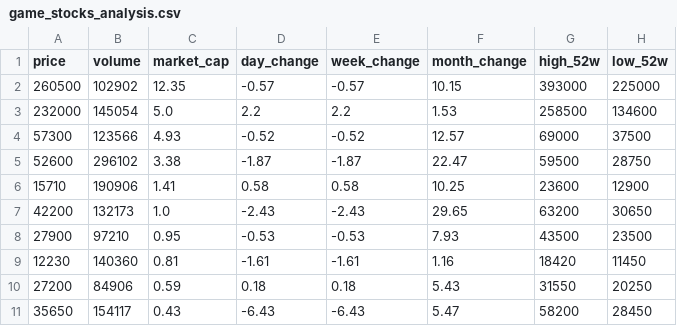
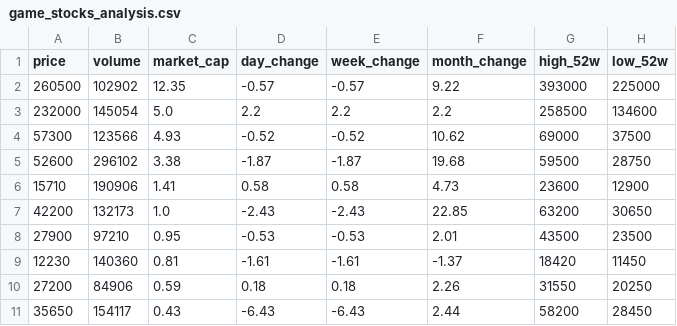
Before and after one commit to gonmau/PreOrderBlackDesert, a CSV file: game_stocks_analysis.csv, drawn as a sheet; only a part is shown; the diff names each change by its address in the sheet, - before the commit and + after, or states it on an @@ line.

```diff
--- a/game_stocks_analysis.csv
+++ b/game_stocks_analysis.csv
-F2 (month_change): 10.15
+F2 (month_change): 9.22
-F3 (month_change): 1.53
+F3 (month_change): 2.2
-F4 (month_change): 12.57
+F4 (month_change): 10.62
-F5 (month_change): 22.47
+F5 (month_change): 19.68
-F6 (month_change): 10.25
+F6 (month_change): 4.73
-F7 (month_change): 29.65
+F7 (month_change): 22.85
-F8 (month_change): 7.93
+F8 (month_change): 2.01
-F9 (month_change): 1.16
+F9 (month_change): -1.37
-F10 (month_change): 5.43
+F10 (month_change): 2.26
-F11 (month_change): 5.47
+F11 (month_change): 2.44
```
Also changed, not shown: 1 other file.
